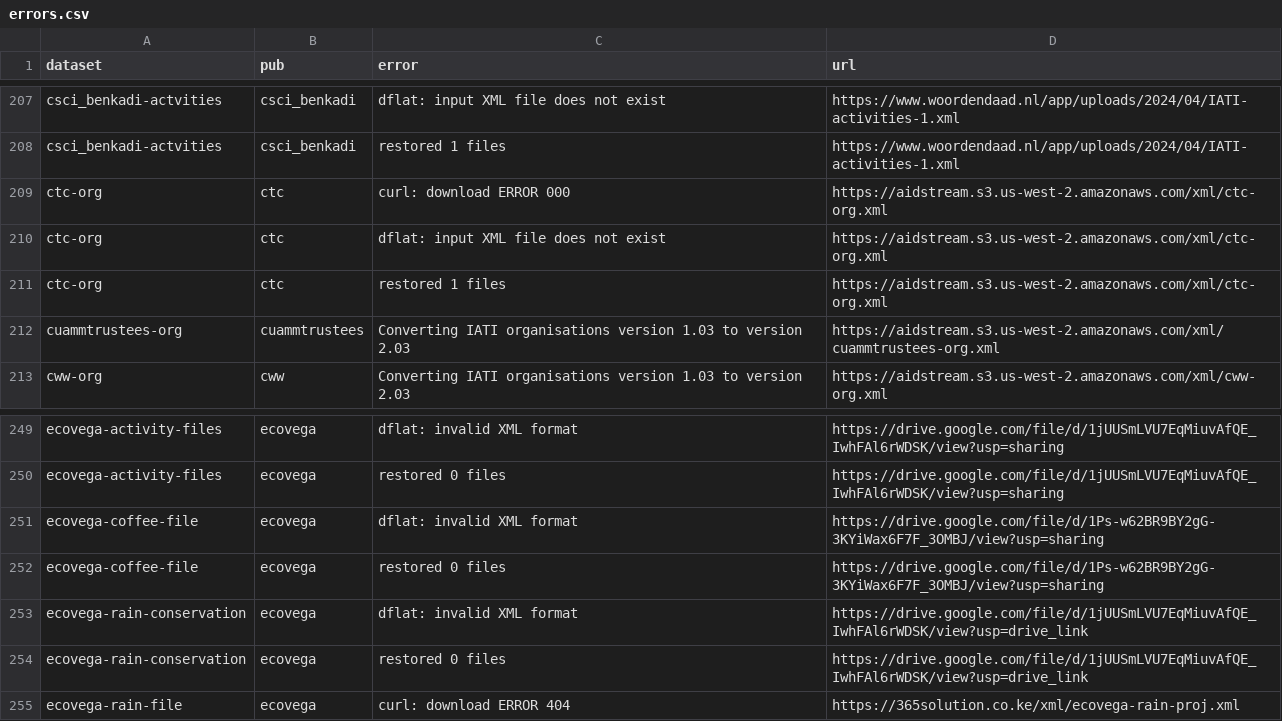
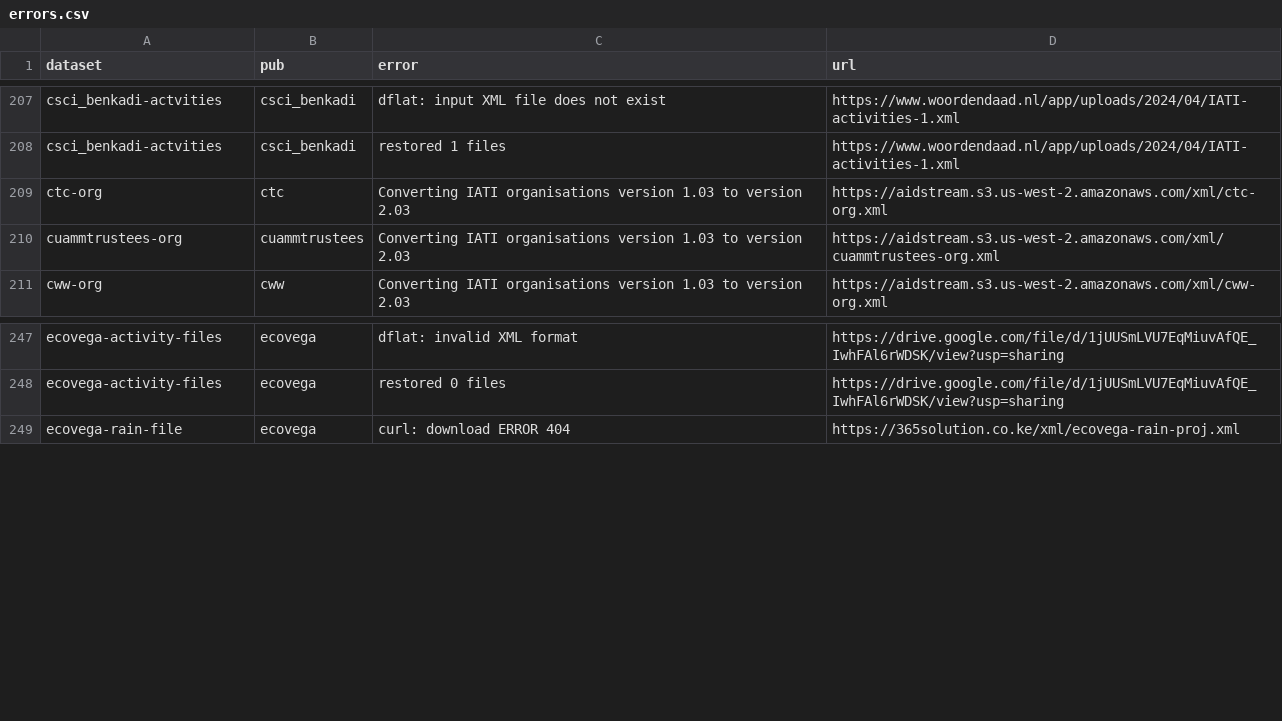
Before and after one commit to notshi/cleanerr, a CSV file: errors.csv, drawn as a sheet; only a part is shown, gaps mark what is left out.

```diff
--- a/errors.csv
+++ b/errors.csv
@@ -208,5 +208,3 @@ csci_benkadi-actvities,csci_benkadi,dflat: input XML file does not exist,"https:
 csci_benkadi-actvities,csci_benkadi,restored 1 files,"https://www.woordendaad.nl/app/uploads/2024/04/IATI-activities-1.xml"
-ctc-org,ctc,curl: download ERROR 000,"https://aidstream.s3.us-west-2.amazonaws.com/xml/ctc-org.xml"
-ctc-org,ctc,dflat: input XML file does not exist,"https://aidstream.s3.us-west-2.amazonaws.com/xml/ctc-org.xml"
-ctc-org,ctc,restored 1 files,"https://aidstream.s3.us-west-2.amazonaws.com/xml/ctc-org.xml"
+ctc-org,ctc,Converting IATI organisations version 1.03 to version 2.03,"https://aidstream.s3.us-west-2.amazonaws.com/xml/ctc-org.xml"
 cuammtrustees-org,cuammtrustees,Converting IATI organisations version 1.03 to version 2.03,"https://aidstream.s3.us-west-2.amazonaws.com/xml/cuammtrustees-org.xml"
@@ -250,6 +248,2 @@ ecovega-activity-files,ecovega,dflat: invalid XML format,"https://drive.google.c
 ecovega-activity-files,ecovega,restored 0 files,"https://drive.google.com/file/d/1jUUSmLVU7EqMiuvAfQE_IwhFAl6rWDSK/view?usp=sharing"
-ecovega-coffee-file,ecovega,dflat: invalid XML format,"https://drive.google.com/file/d/1Ps-w62BR9BY2gG-3KYiWax6F7F_3OMBJ/view?usp=sharing"
-ecovega-coffee-file,ecovega,restored 0 files,"https://drive.google.com/file/d/1Ps-w62BR9BY2gG-3KYiWax6F7F_3OMBJ/view?usp=sharing"
-ecovega-rain-conservation,ecovega,dflat: invalid XML format,"https://drive.google.com/file/d/1jUUSmLVU7EqMiuvAfQE_IwhFAl6rWDSK/view?usp=drive_link"
-ecovega-rain-conservation,ecovega,restored 0 files,"https://drive.google.com/file/d/1jUUSmLVU7EqMiuvAfQE_IwhFAl6rWDSK/view?usp=drive_link"
 ecovega-rain-file,ecovega,curl: download ERROR 404,"https://365solution.co.ke/xml/ecovega-rain-proj.xml"
```
Also changed, not shown: 5 other files.
